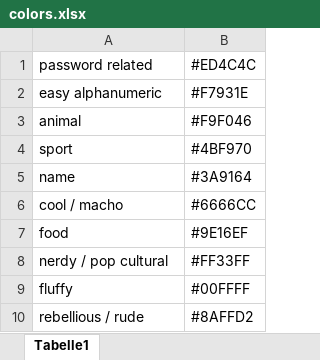
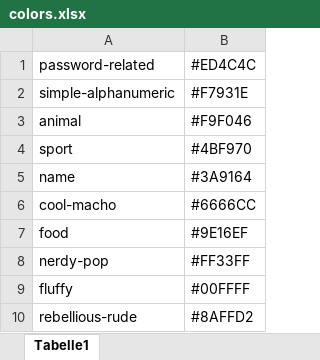
Before and after one commit to alexniggemeyer/Info_Passwords, an Excel workbook: Sketches/colors.xlsx, sheet Tabelle1, drawn as a sheet; values as stored, in another font and other column widths than the file's, no borders; the diff names each change by its address in the sheet, - before the commit and + after, or states it on an @@ line.

Commit message:
Color update

```diff
--- a/Sketches/colors.xlsx (sheet Tabelle1)
+++ b/Sketches/colors.xlsx (sheet Tabelle1)
-A1: password related
+A1: password-related
-A2: easy alphanumeric
+A2: simple-alphanumeric
-A6: cool / macho
+A6: cool-macho
-A8: nerdy / pop cultural
+A8: nerdy-pop
-A10: rebellious / rude
+A10: rebellious-rude
```
Also changed, not shown: 1 other file.
